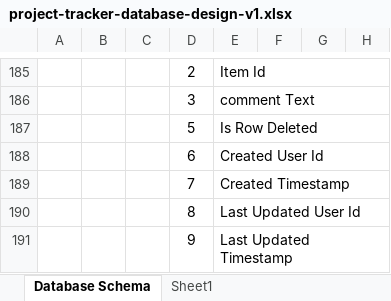
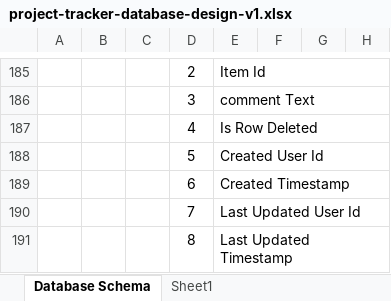
Before and after one commit to project-tracker/project-tracker-design, an Excel workbook: database-design/project-tracker-database-design-v1.xlsx, sheet Database Schema, drawn as a sheet; only a part is shown, gaps mark what is left out; values as stored, in another font and other column widths than the file's, no borders; the diff names each change by its address in the sheet, - before the commit and + after, or states it on an @@ line.

Commit message:
done tasks Item Category, Item Type and comment

```diff
--- a/database-design/project-tracker-database-design-v1.xlsx (sheet Database Schema)
+++ b/database-design/project-tracker-database-design-v1.xlsx (sheet Database Schema)
-D187: 5
+D187: 4
-D188: 6
+D188: 5
-D189: 7
+D189: 6
-D190: 8
+D190: 7
-D191: 9
+D191: 8
```
